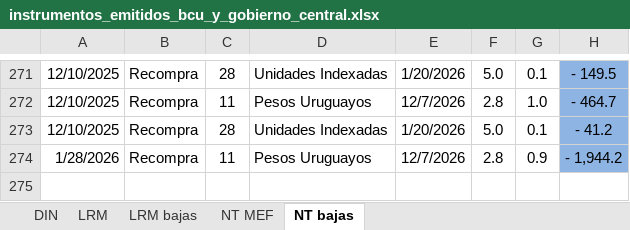
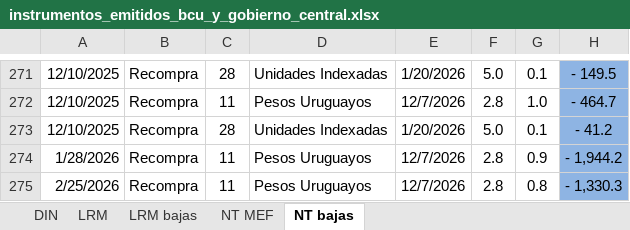
Before and after one commit to jforrisi/dcp, an Excel workbook: update/historicos/instrumentos_emitidos_bcu_y_gobierno_central.xlsx, sheet NT bajas, drawn as a sheet; only a part is shown, gaps mark what is left out; values as stored, in another font and other column widths than the file's, no borders; charts and pictures not drawn; the diff names each change by its address in the sheet, - before the commit and + after, or states it on an @@ line.

```diff
--- a/update/historicos/instrumentos_emitidos_bcu_y_gobierno_central.xlsx (sheet NT bajas)
+++ b/update/historicos/instrumentos_emitidos_bcu_y_gobierno_central.xlsx (sheet NT bajas)
+row 275: 2/25/2026 | Recompra | 11 | Pesos Uruguayos | 12/7/2026 | 2.8 | 0.8 | - 1,330.3
```
Also changed, not shown: sheet DIN, sheet LRM, sheet LRM bajas, update/historicos/expectativas_inflacion_mexico.xlsx, update/historicos/expectativas_inflacion_peru.xlsx, 1 other file.
